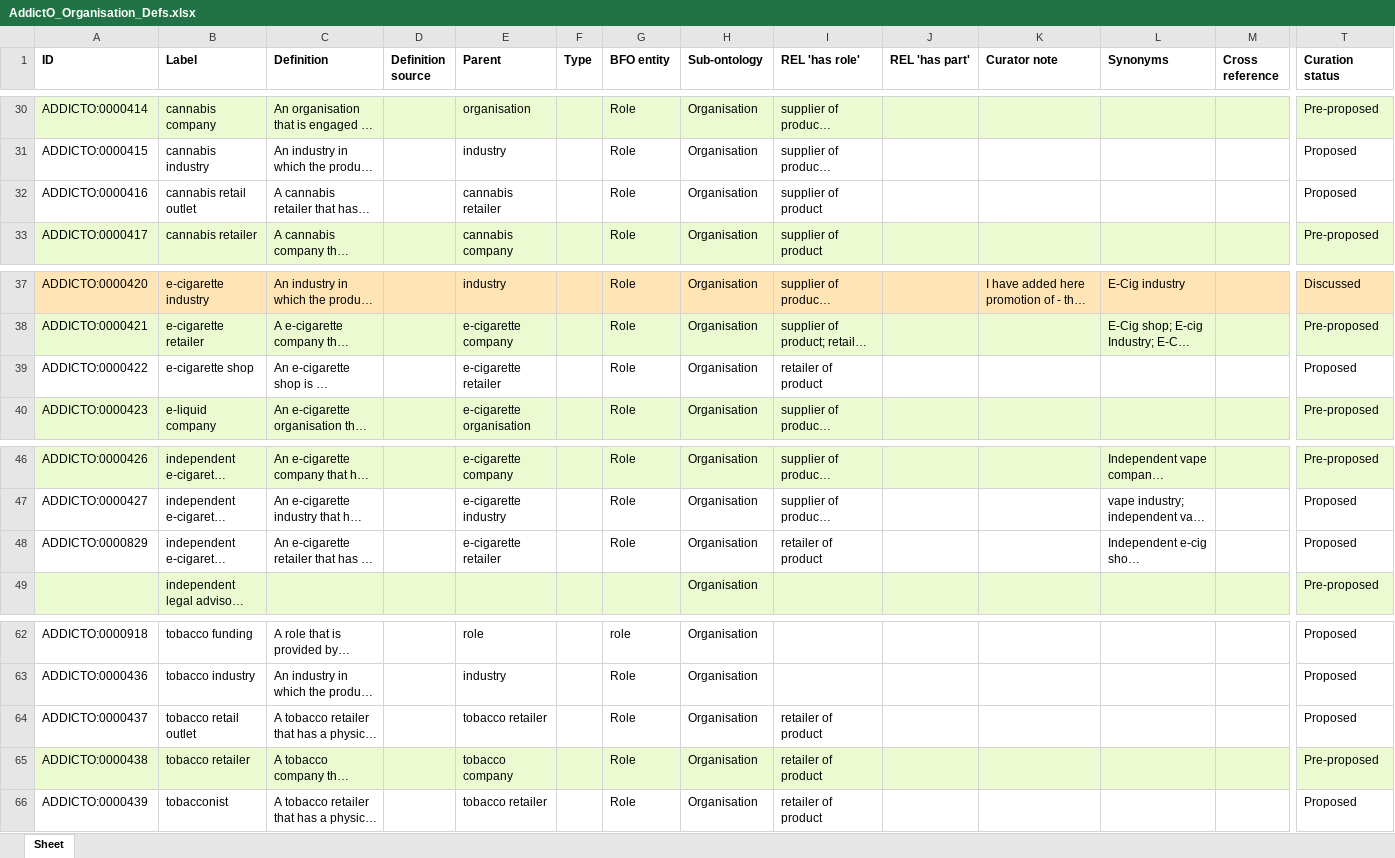
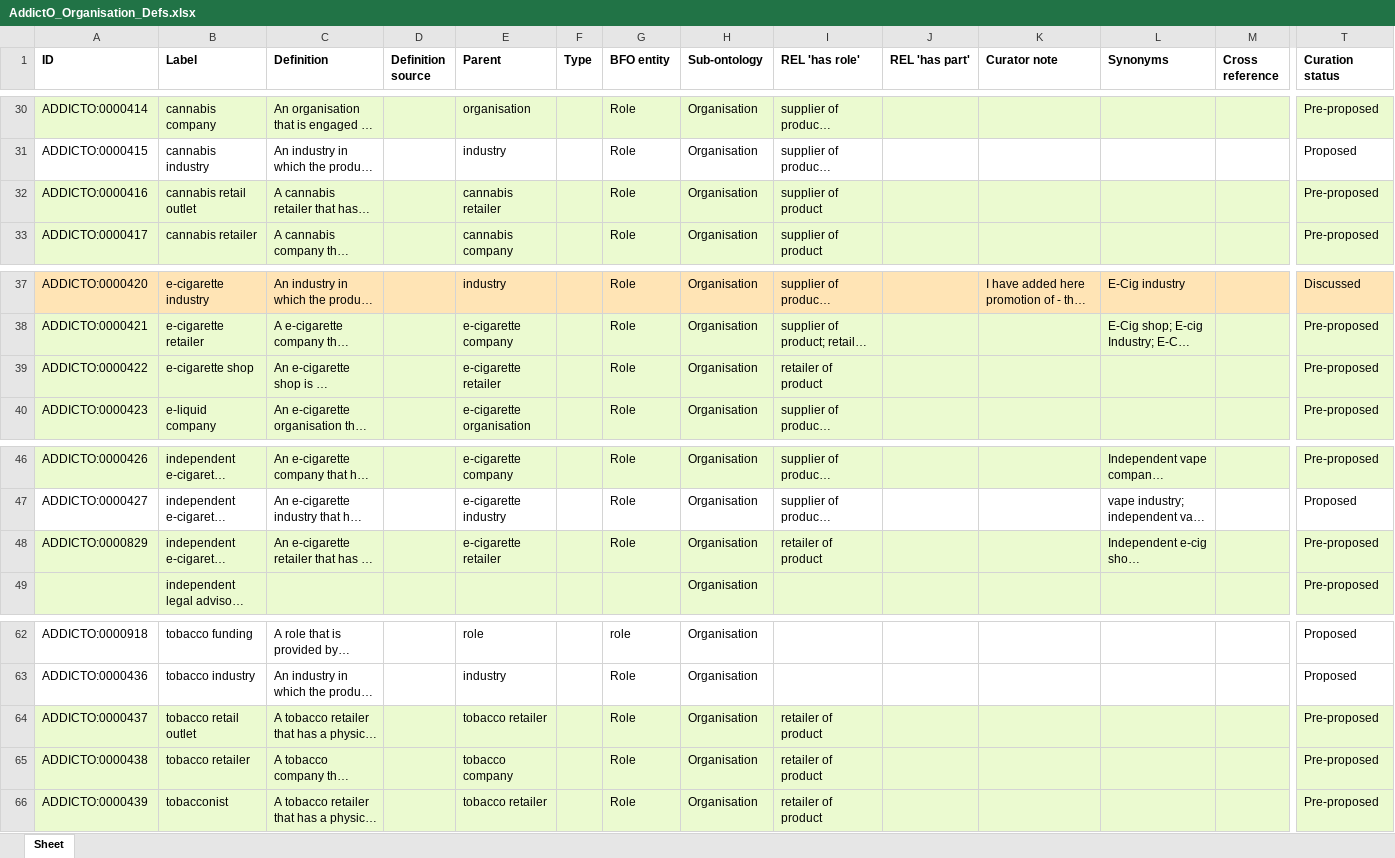
Before and after one commit to ontology-tools/TEST_addicto, an Excel workbook: inputs/AddictO_Organisation_Defs.xlsx, sheet Sheet, drawn as a sheet; only a part is shown, gaps mark what is left out; long unchanged cells end in …; values as stored, in another font and other column widths than the file's, no borders; the diff covers the shown part only; the diff names each change by its address in the sheet, - before the commit and + after, or states it on an @@ line.

Commit message:
Updating AddictO_Organisation_Defs.xlsx
Set terms to Pre-proposed

```diff
--- a/inputs/AddictO_Organisation_Defs.xlsx (sheet Sheet)
+++ b/inputs/AddictO_Organisation_Defs.xlsx (sheet Sheet)
-A32:T32 fill: none
+A32:T32 fill: #EBFAD0
-T32 (Curation status): Proposed
+T32 (Curation status): Pre-proposed
-A39:T39 fill: none
+A39:T39 fill: #EBFAD0
-T39 (Curation status): Proposed
+T39 (Curation status): Pre-proposed
-A48:T48 fill: none
+A48:T48 fill: #EBFAD0
-T48 (Curation status): Proposed
+T48 (Curation status): Pre-proposed
-A64:T64 fill: none
+A64:T64 fill: #EBFAD0
-T64 (Curation status): Proposed
+T64 (Curation status): Pre-proposed
-A66:T66 fill: none
+A66:T66 fill: #EBFAD0
-T66 (Curation status): Proposed
+T66 (Curation status): Pre-proposed
```
Also changed, not shown: cell formats elsewhere in this sheet.
